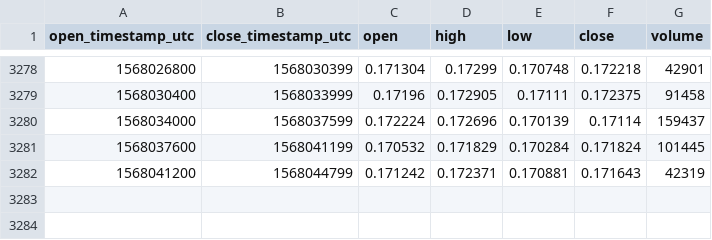
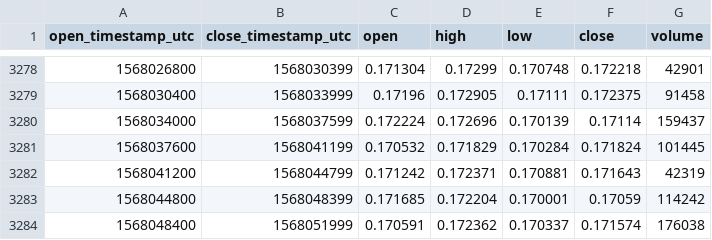
Before and after one commit to cryptobigbro/coinbasepro-BAT-USDC, a CSV file: coinbasepro-BAT-USDC-1h.csv, drawn as a sheet; only a part is shown, gaps mark what is left out.

Commit message:
Update OHLCV data.

```diff
--- a/coinbasepro-BAT-USDC-1h.csv
+++ b/coinbasepro-BAT-USDC-1h.csv
@@ -3282 +3282,3 @@ open_timestamp_utc,close_timestamp_utc,open,high,low,close,volume
 1568041200,1568044799,0.171242,0.172371,0.170881,0.171643,42319
+1568044800,1568048399,0.171685,0.172204,0.170001,0.17059,114242
+1568048400,1568051999,0.170591,0.172362,0.170337,0.171574,176038
```
